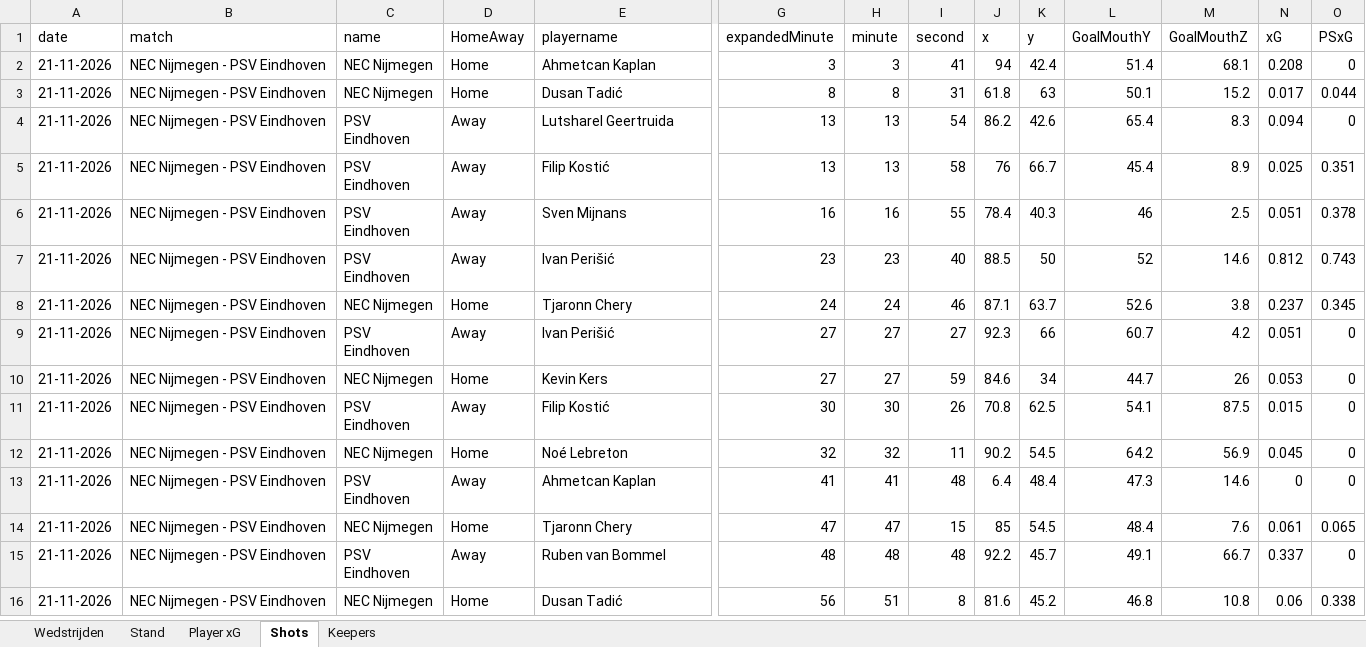
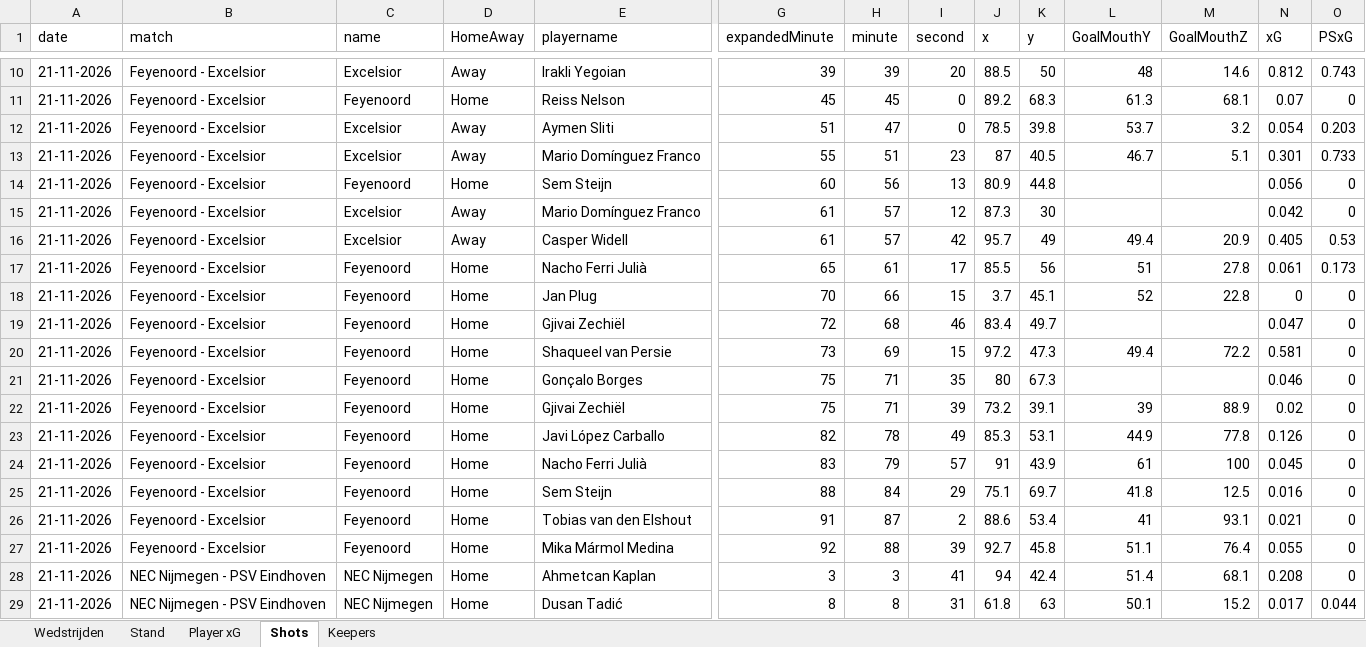
Before and after one commit to RobinKoetsier/plotrepo, an Excel workbook: data/EreCurrent.xlsx, sheet Shots, drawn as a sheet; only a part is shown, gaps mark what is left out; the shorter side is filled out with more unchanged rows; values as stored, in another font and other column widths than the file's, no borders; rows hold the shown columns only; the diff covers the shown part only; the diff names each change by its address in the sheet, - before the commit and + after, or states it on an @@ line.

```diff
--- a/data/EreCurrent.xlsx (sheet Shots)
+++ b/data/EreCurrent.xlsx (sheet Shots)
+row 10: 21-11-2026 | Feyenoord - Excelsior | Excelsior | Away | Irakli Yegoian | 39 | 39 | 20 | 88.5 | 50 | 48 | 14.6 | 0.812 | 0.743
+row 11: 21-11-2026 | Feyenoord - Excelsior | Feyenoord | Home | Reiss Nelson | 45 | 45 | 0 | 89.2 | 68.3 | 61.3 | 68.1 | 0.07 | 0
+row 12: 21-11-2026 | Feyenoord - Excelsior | Excelsior | Away | Aymen Sliti | 51 | 47 | 0 | 78.5 | 39.8 | 53.7 | 3.2 | 0.054 | 0.203
+row 13: 21-11-2026 | Feyenoord - Excelsior | Excelsior | Away | Mario Domínguez Franco | 55 | 51 | 23 | 87 | 40.5 | 46.7 | 5.1 | 0.301 | 0.733
+row 14: 21-11-2026 | Feyenoord - Excelsior | Feyenoord | Home | Sem Steijn | 60 | 56 | 13 | 80.9 | 44.8 |  |  | 0.056 | 0
+row 15: 21-11-2026 | Feyenoord - Excelsior | Excelsior | Away | Mario Domínguez Franco | 61 | 57 | 12 | 87.3 | 30 |  |  | 0.042 | 0
+row 16: 21-11-2026 | Feyenoord - Excelsior | Excelsior | Away | Casper Widell | 61 | 57 | 42 | 95.7 | 49 | 49.4 | 20.9 | 0.405 | 0.53
+row 17: 21-11-2026 | Feyenoord - Excelsior | Feyenoord | Home | Nacho Ferri Julià | 65 | 61 | 17 | 85.5 | 56 | 51 | 27.8 | 0.061 | 0.173
+row 18: 21-11-2026 | Feyenoord - Excelsior | Feyenoord | Home | Jan Plug | 70 | 66 | 15 | 3.7 | 45.1 | 52 | 22.8 | 0 | 0
+row 19: 21-11-2026 | Feyenoord - Excelsior | Feyenoord | Home | Gjivai Zechiël | 72 | 68 | 46 | 83.4 | 49.7 |  |  | 0.047 | 0
+row 20: 21-11-2026 | Feyenoord - Excelsior | Feyenoord | Home | Shaqueel van Persie | 73 | 69 | 15 | 97.2 | 47.3 | 49.4 | 72.2 | 0.581 | 0
+row 21: 21-11-2026 | Feyenoord - Excelsior | Feyenoord | Home | Gonçalo Borges | 75 | 71 | 35 | 80 | 67.3 |  |  | 0.046 | 0
+row 22: 21-11-2026 | Feyenoord - Excelsior | Feyenoord | Home | Gjivai Zechiël | 75 | 71 | 39 | 73.2 | 39.1 | 39 | 88.9 | 0.02 | 0
+row 23: 21-11-2026 | Feyenoord - Excelsior | Feyenoord | Home | Javi López Carballo | 82 | 78 | 49 | 85.3 | 53.1 | 44.9 | 77.8 | 0.126 | 0
+row 24: 21-11-2026 | Feyenoord - Excelsior | Feyenoord | Home | Nacho Ferri Julià | 83 | 79 | 57 | 91 | 43.9 | 61 | 100 | 0.045 | 0
+row 25: 21-11-2026 | Feyenoord - Excelsior | Feyenoord | Home | Sem Steijn | 88 | 84 | 29 | 75.1 | 69.7 | 41.8 | 12.5 | 0.016 | 0
+row 26: 21-11-2026 | Feyenoord - Excelsior | Feyenoord | Home | Tobias van den Elshout | 91 | 87 | 2 | 88.6 | 53.4 | 41 | 93.1 | 0.021 | 0
+row 27: 21-11-2026 | Feyenoord - Excelsior | Feyenoord | Home | Mika Mármol Medina | 92 | 88 | 39 | 92.7 | 45.8 | 51.1 | 76.4 | 0.055 | 0
```
Also changed, not shown: 8 added rows elsewhere in this sheet, sheet Player xG, sheet Stand, sheet Keepers, sheet Wedstrijden, 1 other file.
